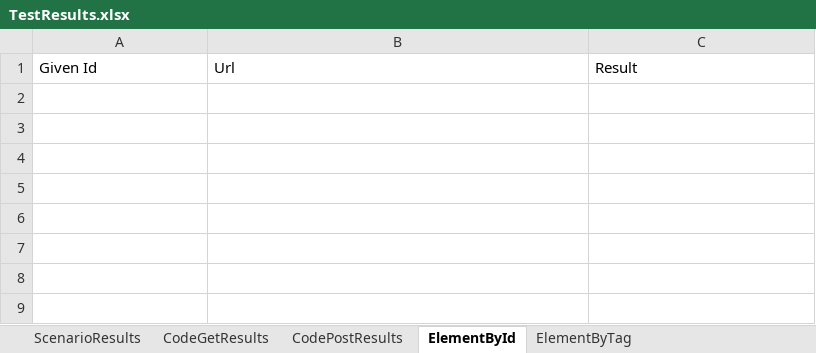
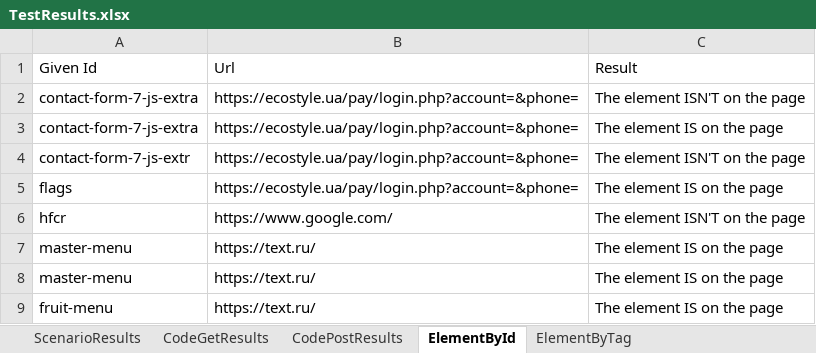
Before and after one commit to Okarpets/NG-Project, an Excel workbook: TestResults.xlsx, sheet ElementById, drawn as a sheet; values as stored, in another font and other column widths than the file's, no borders; the diff names each change by its address in the sheet, - before the commit and + after, or states it on an @@ line.

```diff
--- a/TestResults.xlsx (sheet ElementById)
+++ b/TestResults.xlsx (sheet ElementById)
+row 2: contact-form-7-js-extra | https://ecostyle.ua/pay/login.php?account=&phone= | The element ISN'T on the page
+row 3: contact-form-7-js-extra | https://ecostyle.ua/pay/login.php?account=&phone= | The element IS on the page
+row 4: contact-form-7-js-extr | https://ecostyle.ua/pay/login.php?account=&phone= | The element ISN'T on the page
+row 5: flags | https://ecostyle.ua/pay/login.php?account=&phone= | The element IS on the page
+row 6: hfcr | https://www.google.com/ | The element ISN'T on the page
+row 7: master-menu | https://text.ru/ | The element IS on the page
+row 8: master-menu | https://text.ru/ | The element IS on the page
+row 9: fruit-menu | https://text.ru/ | The element IS on the page
```
Also changed, not shown: sheet ScenarioResults, 10 other files.
